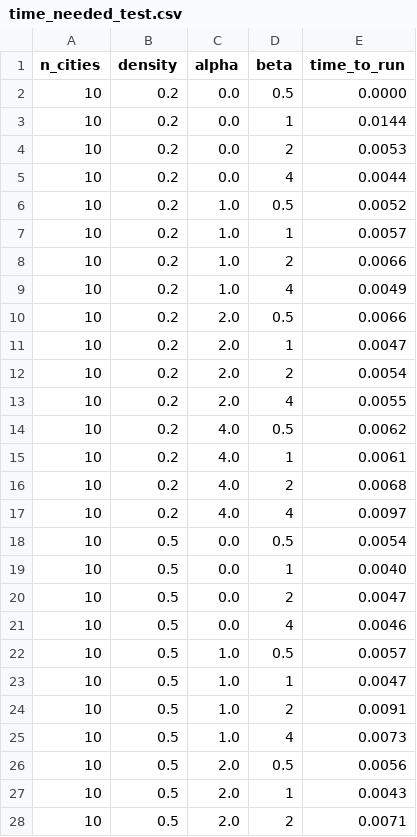
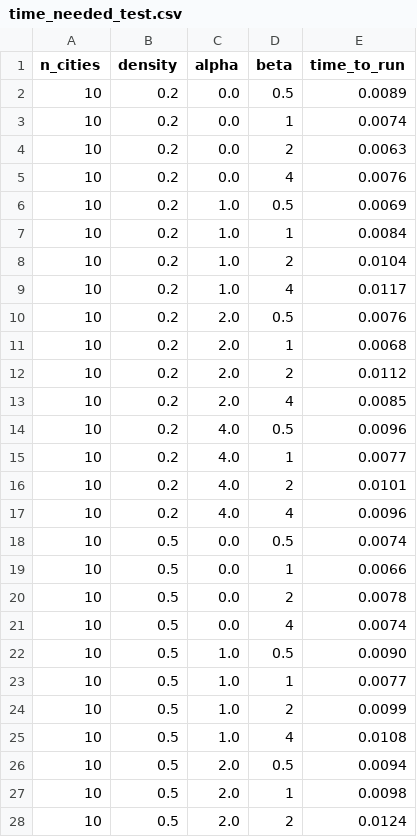
Before and after one commit to erinam01/project-work, a CSV file: time_needed_test.csv, drawn as a sheet; only a part is shown; the diff covers the shown part only.

```diff
--- a/time_needed_test.csv
+++ b/time_needed_test.csv
@@ -1,28 +1,28 @@
 n_cities,density,alpha,beta,time_to_run
-10,0.2,0.0,0.5,0.0000
-10,0.2,0.0,1,0.0144
-10,0.2,0.0,2,0.0053
-10,0.2,0.0,4,0.0044
-10,0.2,1.0,0.5,0.0052
-10,0.2,1.0,1,0.0057
-10,0.2,1.0,2,0.0066
-10,0.2,1.0,4,0.0049
-10,0.2,2.0,0.5,0.0066
-10,0.2,2.0,1,0.0047
-10,0.2,2.0,2,0.0054
-10,0.2,2.0,4,0.0055
-10,0.2,4.0,0.5,0.0062
-10,0.2,4.0,1,0.0061
-10,0.2,4.0,2,0.0068
-10,0.2,4.0,4,0.0097
-10,0.5,0.0,0.5,0.0054
-10,0.5,0.0,1,0.0040
-10,0.5,0.0,2,0.0047
-10,0.5,0.0,4,0.0046
-10,0.5,1.0,0.5,0.0057
-10,0.5,1.0,1,0.0047
-10,0.5,1.0,2,0.0091
-10,0.5,1.0,4,0.0073
-10,0.5,2.0,0.5,0.0056
-10,0.5,2.0,1,0.0043
-10,0.5,2.0,2,0.0071
+10,0.2,0.0,0.5,0.0089
+10,0.2,0.0,1,0.0074
+10,0.2,0.0,2,0.0063
+10,0.2,0.0,4,0.0076
+10,0.2,1.0,0.5,0.0069
+10,0.2,1.0,1,0.0084
+10,0.2,1.0,2,0.0104
+10,0.2,1.0,4,0.0117
+10,0.2,2.0,0.5,0.0076
+10,0.2,2.0,1,0.0068
+10,0.2,2.0,2,0.0112
+10,0.2,2.0,4,0.0085
+10,0.2,4.0,0.5,0.0096
+10,0.2,4.0,1,0.0077
+10,0.2,4.0,2,0.0101
+10,0.2,4.0,4,0.0096
+10,0.5,0.0,0.5,0.0074
+10,0.5,0.0,1,0.0066
+10,0.5,0.0,2,0.0078
+10,0.5,0.0,4,0.0074
+10,0.5,1.0,0.5,0.0090
+10,0.5,1.0,1,0.0077
+10,0.5,1.0,2,0.0099
+10,0.5,1.0,4,0.0108
+10,0.5,2.0,0.5,0.0094
+10,0.5,2.0,1,0.0098
+10,0.5,2.0,2,0.0124
```
Also changed, not shown: 117 edited cells elsewhere in this file, summary_by_alpha.csv, summary_by_beta.csv, 7 other files.
